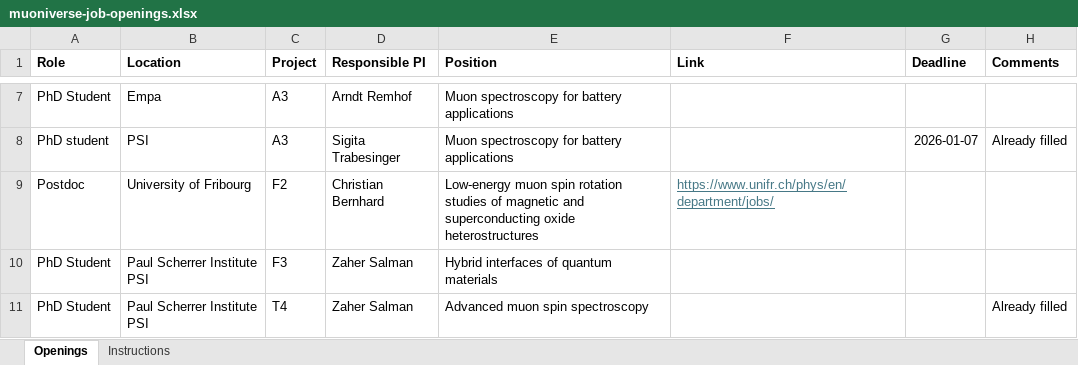
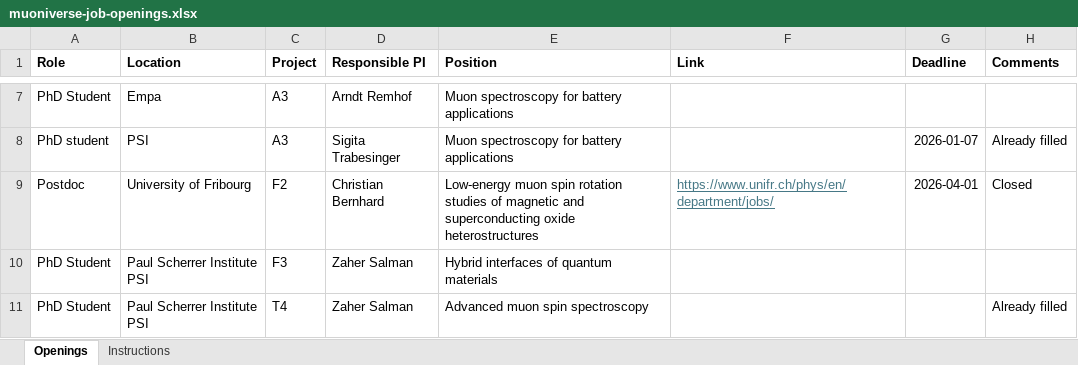
Before and after one commit to muoniverse/website, an Excel workbook: job-openings-scripts/muoniverse-job-openings.xlsx, sheet Openings, drawn as a sheet; only a part is shown, gaps mark what is left out; values as stored, in another font and other column widths than the file's, no borders; the diff names each change by its address in the sheet, - before the commit and + after, or states it on an @@ line.

Commit message:
chore: remove Low-energy muon spin rotation studies postdoc position

```diff
--- a/job-openings-scripts/muoniverse-job-openings.xlsx (sheet Openings)
+++ b/job-openings-scripts/muoniverse-job-openings.xlsx (sheet Openings)
-G9 (Deadline): (empty)
+G9 (Deadline): 2026-04-01
-H9 (Comments): (empty)
+H9 (Comments): Closed
```
Also changed, not shown: 1 other file.
